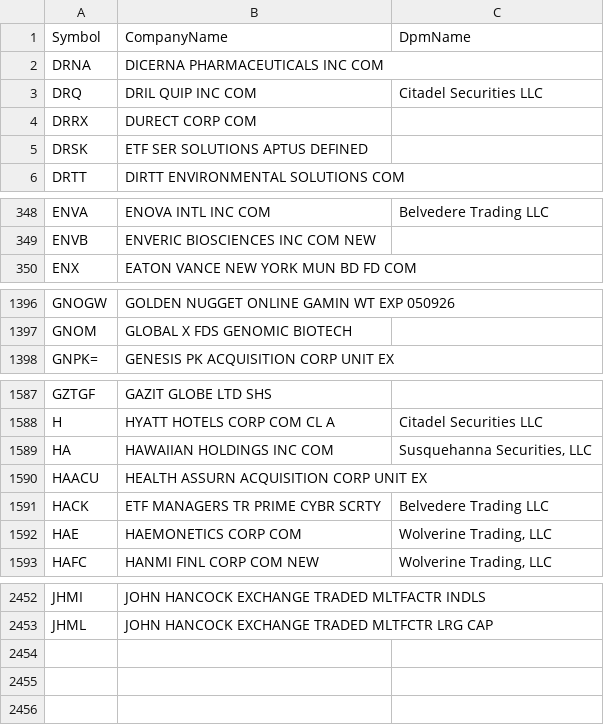
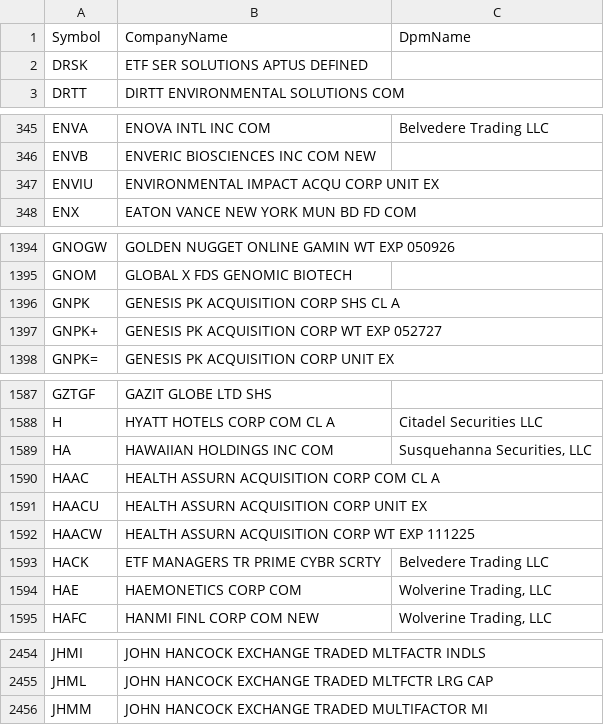
Before and after one commit to haoenhui/usa-optionable-stocks, a CSV file: options-02000.csv, drawn as a sheet; only a part is shown, gaps mark what is left out; removed rows and columns are numbered as before the commit, all else as after; the diff covers the shown part only; the diff names each change by its address in the sheet, - before the commit and + after, or states it on an @@ line.

```diff
--- a/options-02000.csv
+++ b/options-02000.csv
-row 2: DRNA | DICERNA PHARMACEUTICALS INC COM
-row 3: DRQ | DRIL QUIP INC COM | Citadel Securities LLC
-row 4: DRRX | DURECT CORP COM
+row 347: ENVIU | ENVIRONMENTAL IMPACT ACQU CORP UNIT EX
+row 1396: GNPK | GENESIS PK ACQUISITION CORP SHS CL A
+row 1397: GNPK+ | GENESIS PK ACQUISITION CORP WT EXP 052727
+row 1590: HAAC | HEALTH ASSURN ACQUISITION CORP COM CL A
+row 1592: HAACW | HEALTH ASSURN ACQUISITION CORP WT EXP 111225
+row 2456: JHMM | JOHN HANCOCK EXCHANGE TRADED MULTIFACTOR MI
```
Also changed, not shown: 3 edited cells elsewhere in this file, options-00000.csv, options-04000.csv, 2 other files.
